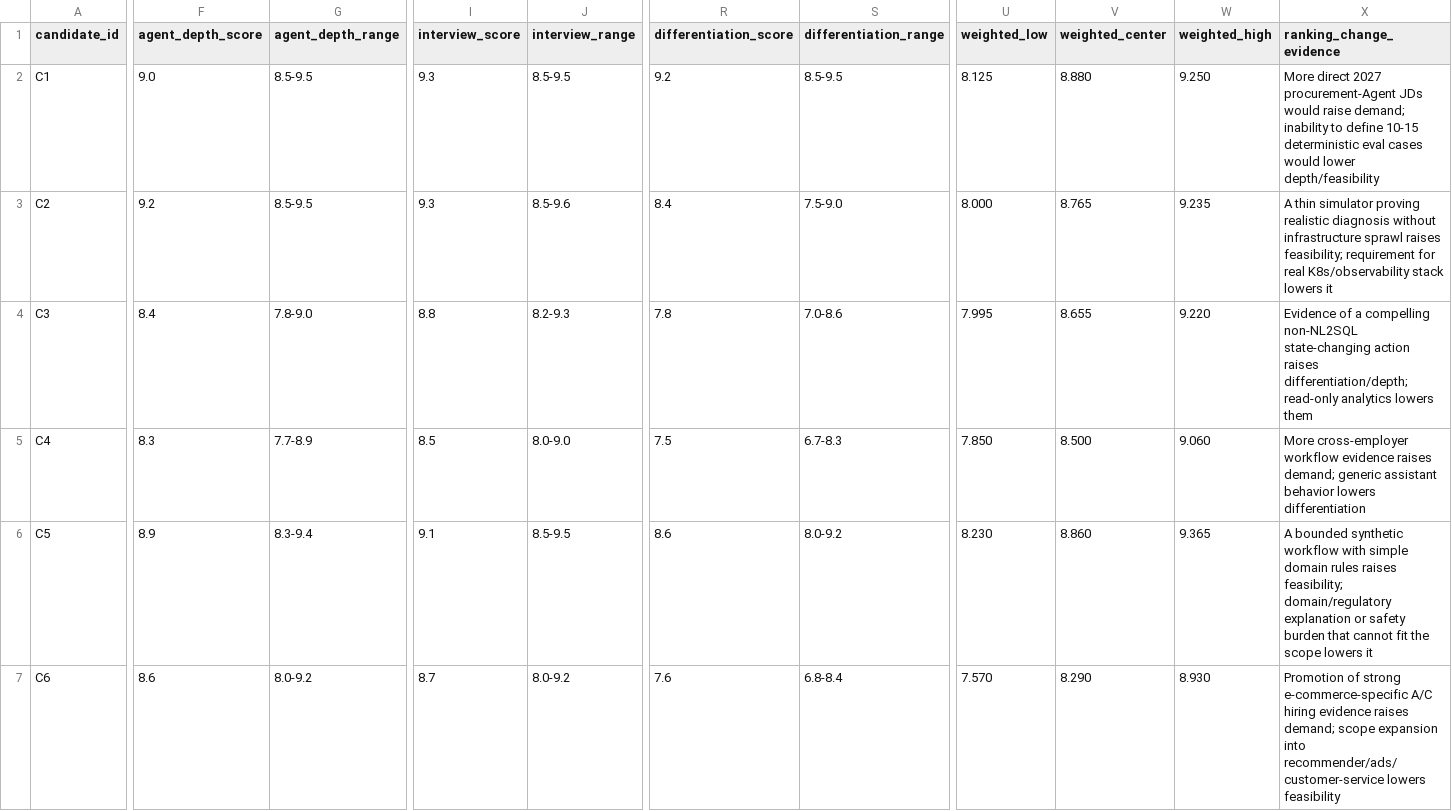
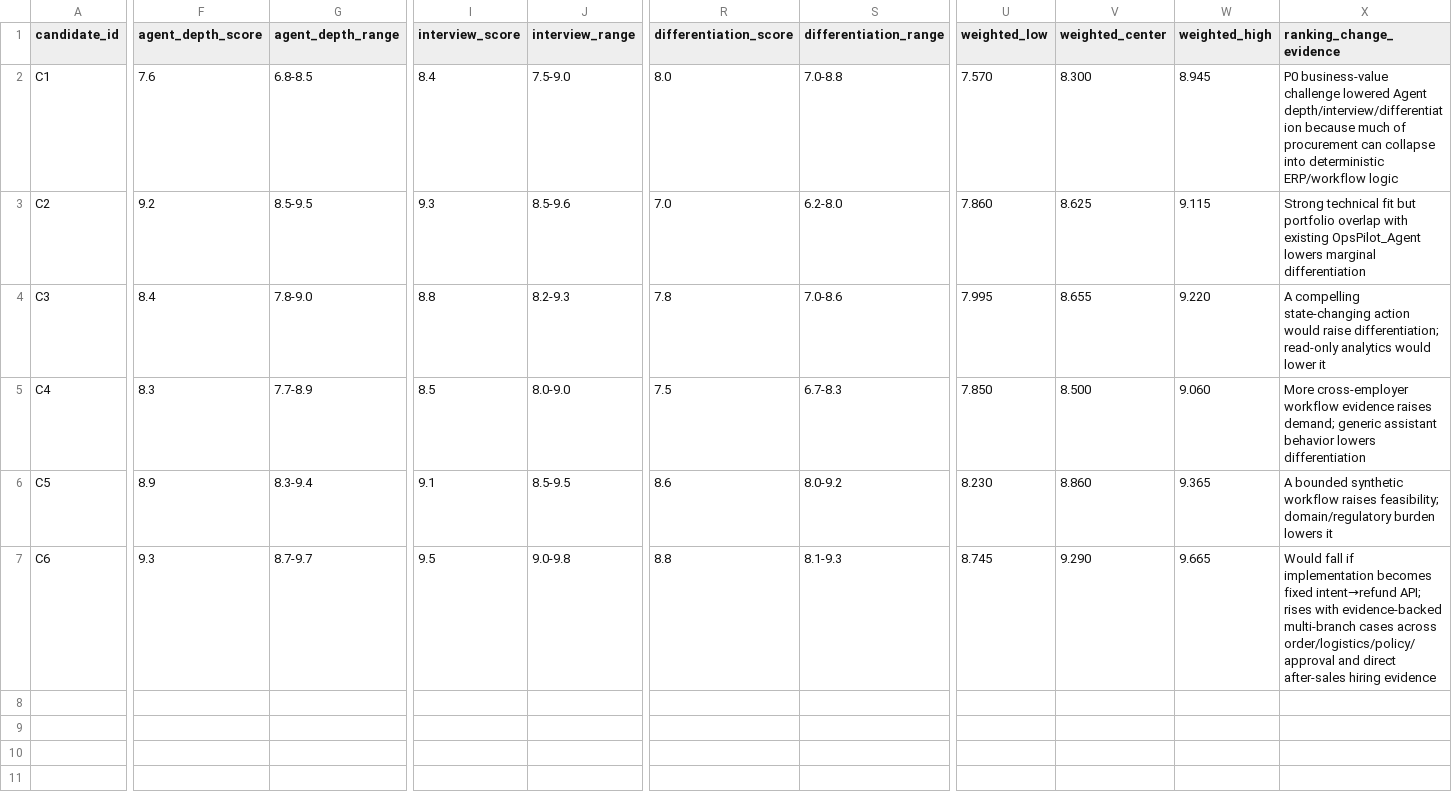
Before and after one commit to seventeen17-source/CommerceAgent, a CSV file: specs/001-agent-career-project/artifacts/candidates/scoring.csv, drawn as a sheet; only a part is shown, gaps mark what is left out; the diff covers the shown part only; the diff names each change by its address in the sheet, - before the commit and + after, or states it on an @@ line.

Commit message:
docs: rescore after-sales execution candidate

```diff
--- a/specs/001-agent-career-project/artifacts/candidates/scoring.csv
+++ b/specs/001-agent-career-project/artifacts/candidates/scoring.csv
-F2 (agent_depth_score): 9.0
+F2 (agent_depth_score): 7.6
-G2 (agent_depth_range): 8.5-9.5
+G2 (agent_depth_range): 6.8-8.5
-I2 (interview_score): 9.3
+I2 (interview_score): 8.4
-J2 (interview_range): 8.5-9.5
+J2 (interview_range): 7.5-9.0
-R2 (differentiation_score): 9.2
+R2 (differentiation_score): 8.0
-S2 (differentiation_range): 8.5-9.5
+S2 (differentiation_range): 7.0-8.8
-U2 (weighted_low): 8.125
+U2 (weighted_low): 7.570
-V2 (weighted_center): 8.880
+V2 (weighted_center): 8.300
-W2 (weighted_high): 9.250
+W2 (weighted_high): 8.945
-X2 (ranking_change_evidence): More direct 2027 procurement-Agent JDs would raise demand; inability to define 10-15 deterministic eval cases would lower depth/feasibility
+X2 (ranking_change_evidence): P0 business-value challenge lowered Agent depth/interview/differentiation because much of procurement can collapse into deterministic ERP/workflow logic
-R3 (differentiation_score): 8.4
+R3 (differentiation_score): 7.0
-S3 (differentiation_range): 7.5-9.0
+S3 (differentiation_range): 6.2-8.0
-U3 (weighted_low): 8.000
+U3 (weighted_low): 7.860
-V3 (weighted_center): 8.765
+V3 (weighted_center): 8.625
-W3 (weighted_high): 9.235
+W3 (weighted_high): 9.115
-X3 (ranking_change_evidence): A thin simulator proving realistic diagnosis without infrastructure sprawl raises feasibility; requirement for real K8s/observability stack lowers it
+X3 (ranking_change_evidence): Strong technical fit but portfolio overlap with existing OpsPilot_Agent lowers marginal differentiation
-X4 (ranking_change_evidence): Evidence of a compelling non-NL2SQL state-changing action raises differentiation/depth; read-only analytics lowers them
+X4 (ranking_change_evidence): A compelling state-changing action would raise differentiation; read-only analytics would lower it
-X6 (ranking_change_evidence): …synthetic workflow with simple domain rules raises feasibility; domain/regulatory explanation or safety burden that cannot fit the scope lowers it
+X6 (ranking_change_evidence): …synthetic workflow raises feasibility; domain/regulatory burden lowers it
-F7 (agent_depth_score): 8.6
+F7 (agent_depth_score): 9.3
-G7 (agent_depth_range): 8.0-9.2
+G7 (agent_depth_range): 8.7-9.7
-I7 (interview_score): 8.7
+I7 (interview_score): 9.5
-J7 (interview_range): 8.0-9.2
+J7 (interview_range): 9.0-9.8
-R7 (differentiation_score): 7.6
+R7 (differentiation_score): 8.8
-S7 (differentiation_range): 6.8-8.4
+S7 (differentiation_range): 8.1-9.3
-U7 (weighted_low): 7.570
+U7 (weighted_low): 8.745
-V7 (weighted_center): 8.290
+V7 (weighted_center): 9.290
-W7 (weighted_high): 8.930
+W7 (weighted_high): 9.665
-X7 (ranking_change_evidence): Promotion of strong e-commerce-specific A/C hiring evidence raises demand; scope expansion into recommender/ads/customer-service lowers feasibility
+X7 (ranking_change_evidence): Would fall if implementation becomes fixed intent→refund API; rises with evidence-backed multi-branch cases across order/logistics/policy/approval and direct after-sales hiring evidence
```
Also changed, not shown: 13 edited cells elsewhere in this file.
